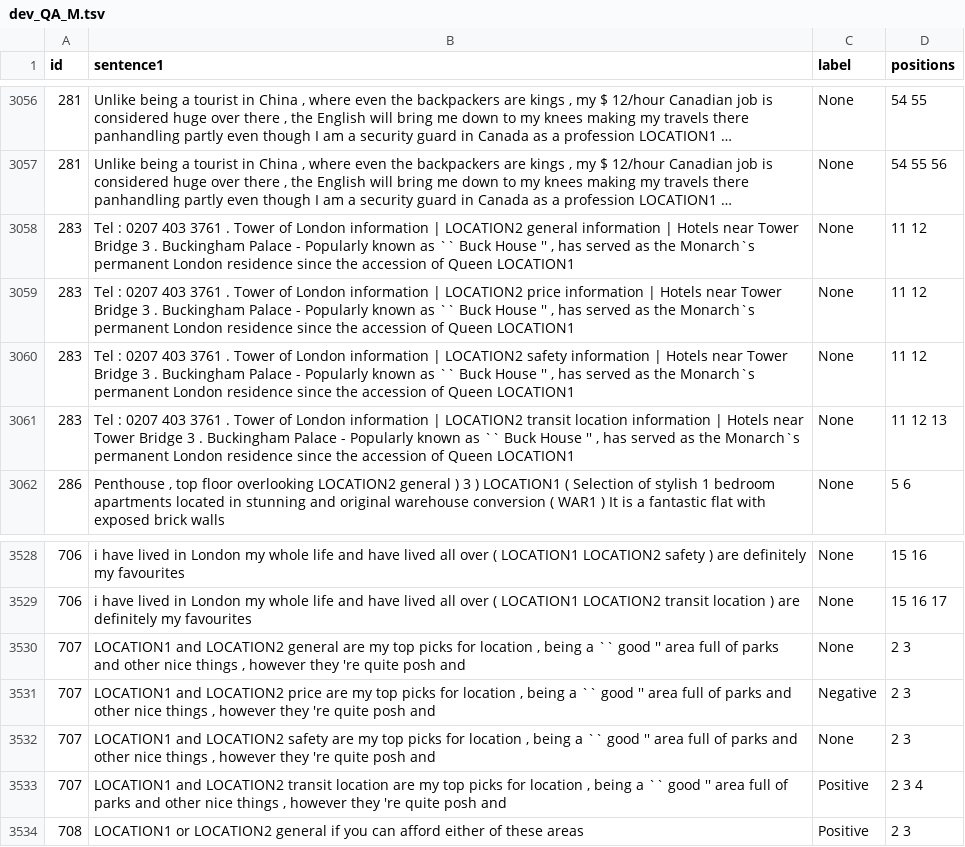
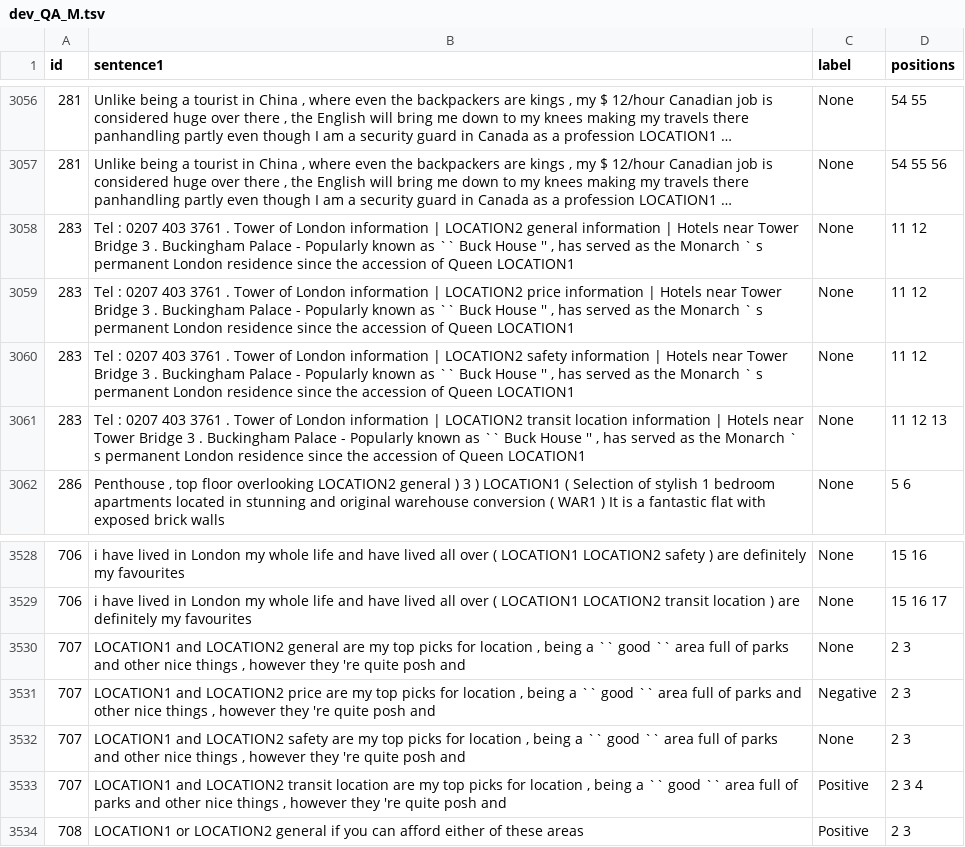
Before and after one commit to firascherif/TABSA_SentClass, a TSV file: data/sentihood/bert-pair/dev_QA_M.tsv, drawn as a sheet; only a part is shown, gaps mark what is left out; long unchanged cells end in …; the diff covers the shown part only; the diff names each change by its address in the sheet, - before the commit and + after, or states it on an @@ line.

```diff
--- a/data/sentihood/bert-pair/dev_QA_M.tsv
+++ b/data/sentihood/bert-pair/dev_QA_M.tsv
-B3058 (sentence1): …as the Monarch`s permanent London…
+B3058 (sentence1): …as the Monarch ` s permanent London…
-B3059 (sentence1): …as the Monarch`s permanent London…
+B3059 (sentence1): …as the Monarch ` s permanent London…
-B3060 (sentence1): …as the Monarch`s permanent London…
+B3060 (sentence1): …as the Monarch ` s permanent London…
-B3061 (sentence1): …as the Monarch`s permanent London…
+B3061 (sentence1): …as the Monarch ` s permanent London…
-B3530 (sentence1): …`` good '' area full…
+B3530 (sentence1): …`` good `` area full…
-B3531 (sentence1): …`` good '' area full…
+B3531 (sentence1): …`` good `` area full…
-B3532 (sentence1): …`` good '' area full…
+B3532 (sentence1): …`` good `` area full…
-B3533 (sentence1): …`` good '' area full…
+B3533 (sentence1): …`` good `` area full…
```
Also changed, not shown: 20 edited cells elsewhere in this file, data/sentihood/bert-pair/test_QA_M.tsv, 5 other files.
